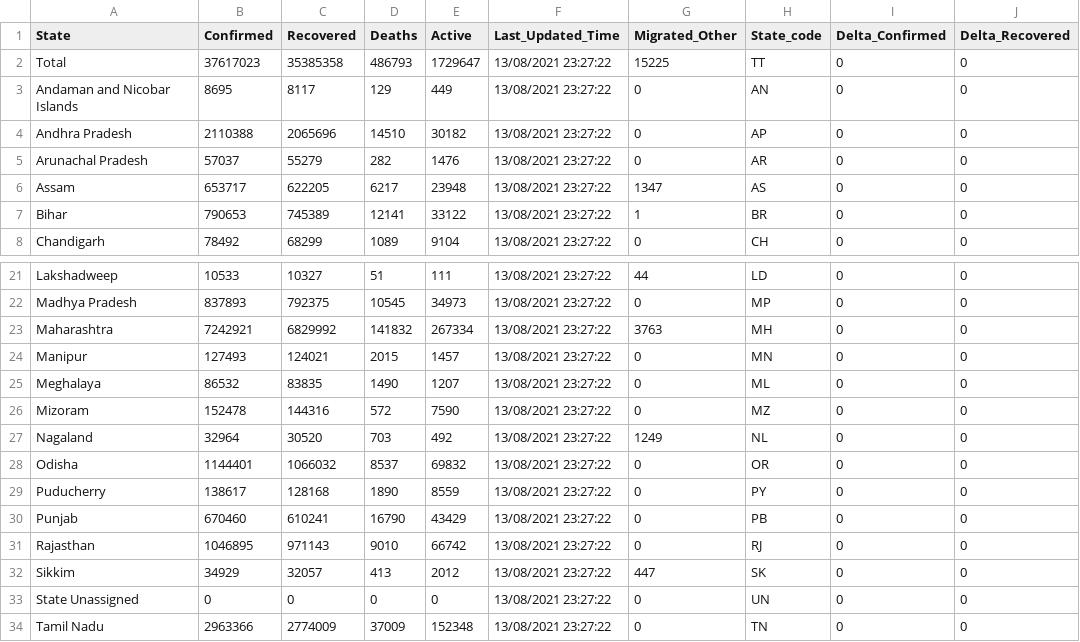
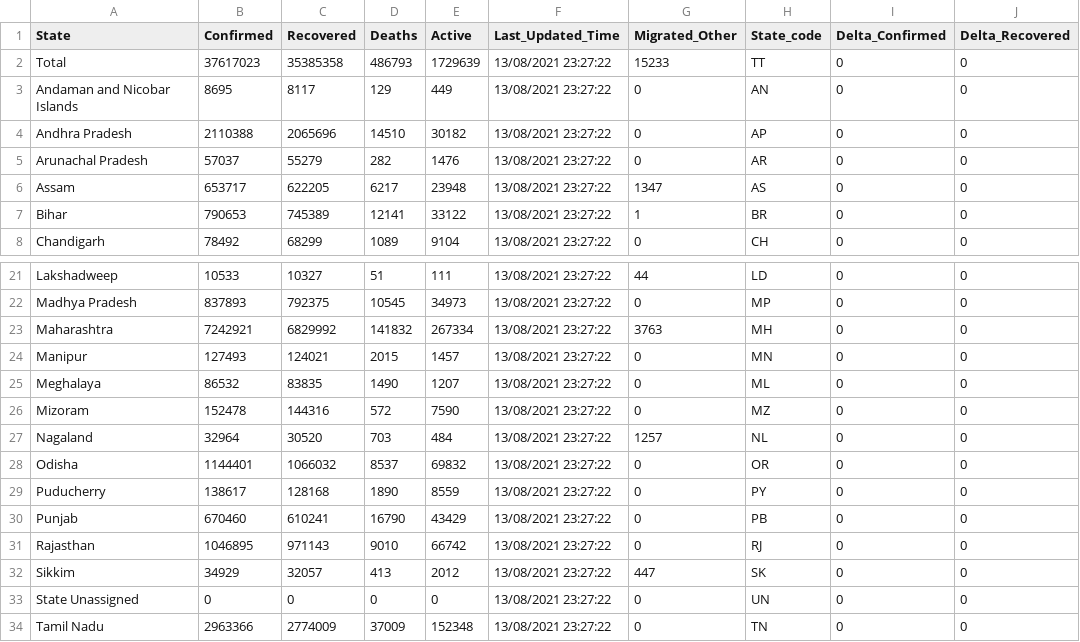
Before and after one commit to abhiramr/covid19bharat_data, a CSV file: csv/latest/state_wise.csv, drawn as a sheet; only a part is shown, gaps mark what is left out; the diff names each change by its address in the sheet, - before the commit and + after, or states it on an @@ line.

```diff
--- a/csv/latest/state_wise.csv
+++ b/csv/latest/state_wise.csv
-E2 (Active): 1729647
+E2 (Active): 1729639
-G2 (Migrated_Other): 15225
+G2 (Migrated_Other): 15233
-E27 (Active): 492
+E27 (Active): 484
-G27 (Migrated_Other): 1249
+G27 (Migrated_Other): 1257
```
Also changed, not shown: csv/latest/district_wise.csv, 14 other files.
